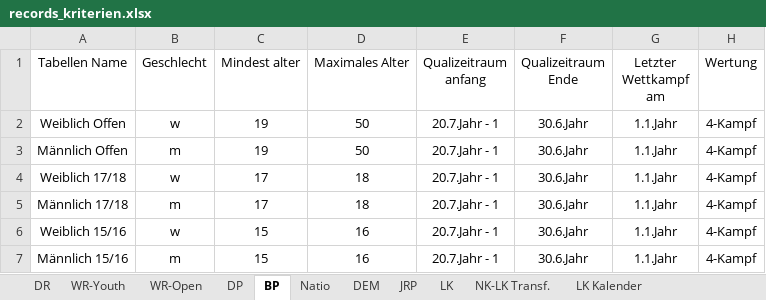
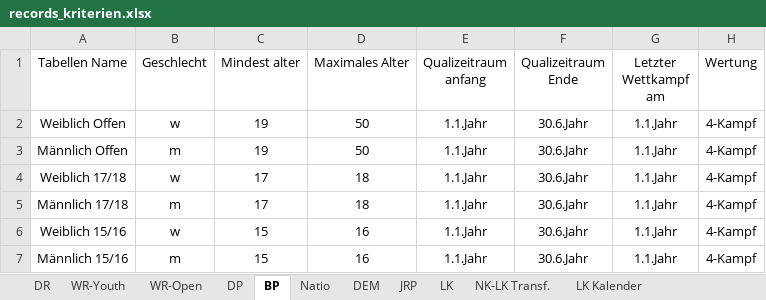
Before and after one commit to jp-gnad/Lifesaving_Baden, an Excel workbook: web/data/records_kriterien.xlsx, sheet BP, drawn as a sheet; only a part is shown; values as stored, in another font and other column widths than the file's, no borders; table styles not drawn; the diff names each change by its address in the sheet, - before the commit and + after, or states it on an @@ line.

Commit message:
BP anpasung

```diff
--- a/web/data/records_kriterien.xlsx (sheet BP)
+++ b/web/data/records_kriterien.xlsx (sheet BP)
-E2:E7 (Qualizeitraum anfang): 20.7.Jahr - 1
+E2:E7 (Qualizeitraum anfang): 1.1.Jahr
```
